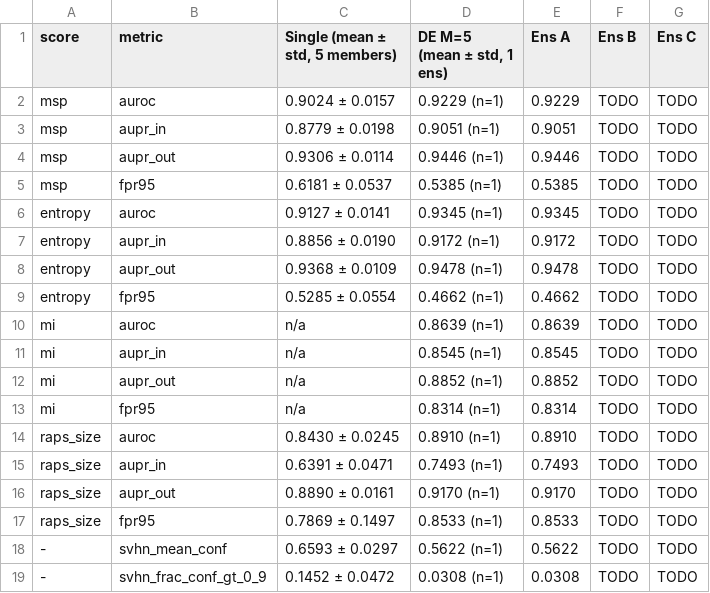
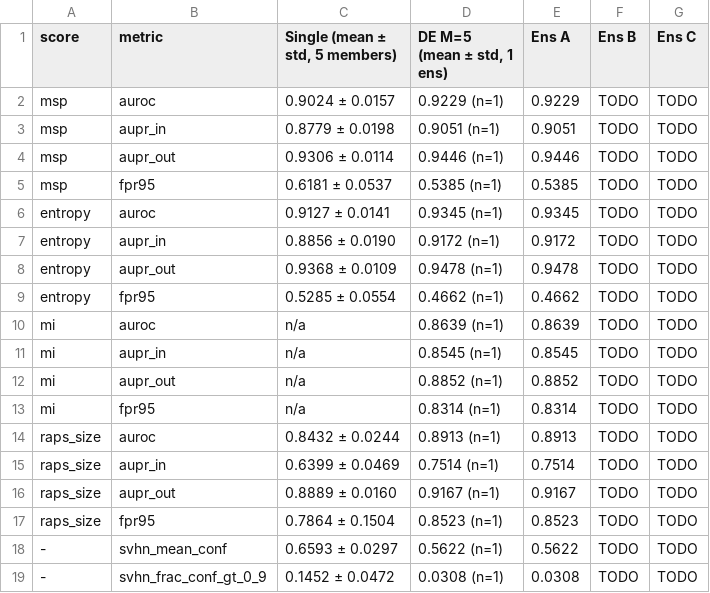
Before and after one commit to spy772/CISC-473-P23, a CSV file: results/de/tables/ood.csv, drawn as a sheet.

```diff
--- a/results/de/tables/ood.csv
+++ b/results/de/tables/ood.csv
@@ -13,6 +13,6 @@ mi,aupr_out,n/a,0.8852 (n=1),0.8852,TODO,TODO
 mi,fpr95,n/a,0.8314 (n=1),0.8314,TODO,TODO
-raps_size,auroc,0.8430 ± 0.0245,0.8910 (n=1),0.8910,TODO,TODO
-raps_size,aupr_in,0.6391 ± 0.0471,0.7493 (n=1),0.7493,TODO,TODO
-raps_size,aupr_out,0.8890 ± 0.0161,0.9170 (n=1),0.9170,TODO,TODO
-raps_size,fpr95,0.7869 ± 0.1497,0.8533 (n=1),0.8533,TODO,TODO
+raps_size,auroc,0.8432 ± 0.0244,0.8913 (n=1),0.8913,TODO,TODO
+raps_size,aupr_in,0.6399 ± 0.0469,0.7514 (n=1),0.7514,TODO,TODO
+raps_size,aupr_out,0.8889 ± 0.0160,0.9167 (n=1),0.9167,TODO,TODO
+raps_size,fpr95,0.7864 ± 0.1504,0.8523 (n=1),0.8523,TODO,TODO
 -,svhn_mean_conf,0.6593 ± 0.0297,0.5622 (n=1),0.5622,TODO,TODO
```
Also changed, not shown: results/de/tables/ablation_size.csv, results/de/tables/conformal.csv, 37 other files.
